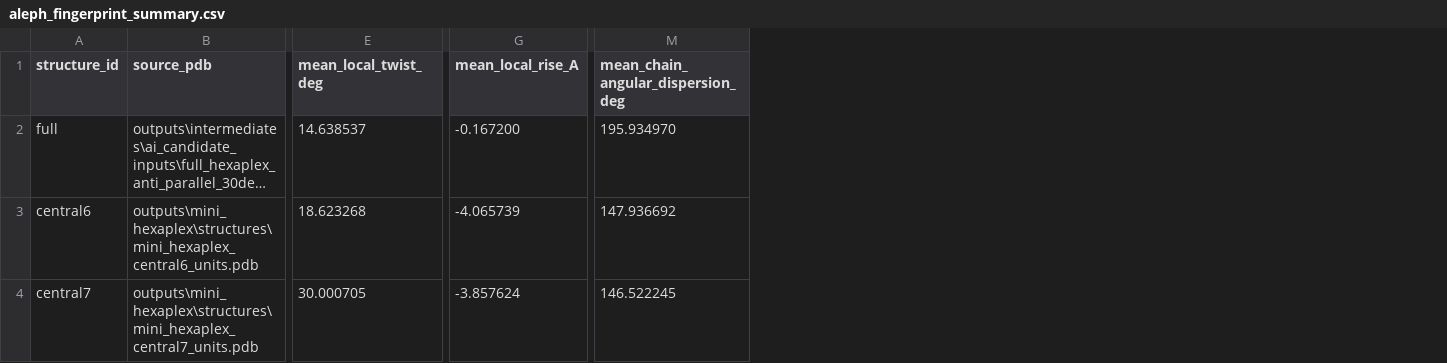
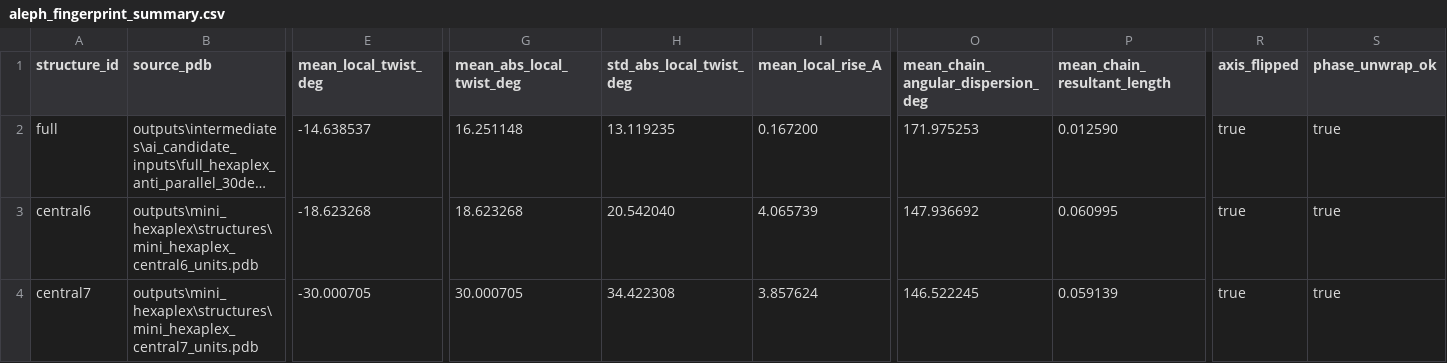
Before and after one commit to hpage3/hexaplex-formation, a CSV file: outputs/metrics/aleph_fingerprint_summary.csv, drawn as a sheet; only a part is shown, gaps mark what is left out; long unchanged cells end in …; addresses are those after the commit; the diff names each change by its address in the sheet, - before the commit and + after, or states it on an @@ line.

```diff
--- a/outputs/metrics/aleph_fingerprint_summary.csv
+++ b/outputs/metrics/aleph_fingerprint_summary.csv
+column G (mean_abs_local_twist_deg), rows 2-4: 16.251148 | 18.623268 | 30.000705
+column H (std_abs_local_twist_deg), rows 2-4: 13.119235 | 20.542040 | 34.422308
+column P (mean_chain_resultant_length), rows 2-4: 0.012590 | 0.060995 | 0.059139
+column R (axis_flipped), rows 2-4: all true
+column S (phase_unwrap_ok), rows 2-4: all true
-E2 (mean_local_twist_deg): 14.638537
+E2 (mean_local_twist_deg): -14.638537
-I2 (mean_local_rise_A): -0.167200
+I2 (mean_local_rise_A): 0.167200
-O2: 195.934970
+O2: 171.975253
-E3 (mean_local_twist_deg): 18.623268
+E3 (mean_local_twist_deg): -18.623268
-I3 (mean_local_rise_A): -4.065739
+I3 (mean_local_rise_A): 4.065739
-E4 (mean_local_twist_deg): 30.000705
+E4 (mean_local_twist_deg): -30.000705
-I4 (mean_local_rise_A): -3.857624
+I4 (mean_local_rise_A): 3.857624
```
Also changed, not shown: outputs/metrics/aleph_fingerprint_per_unit.csv, 8 other files.
